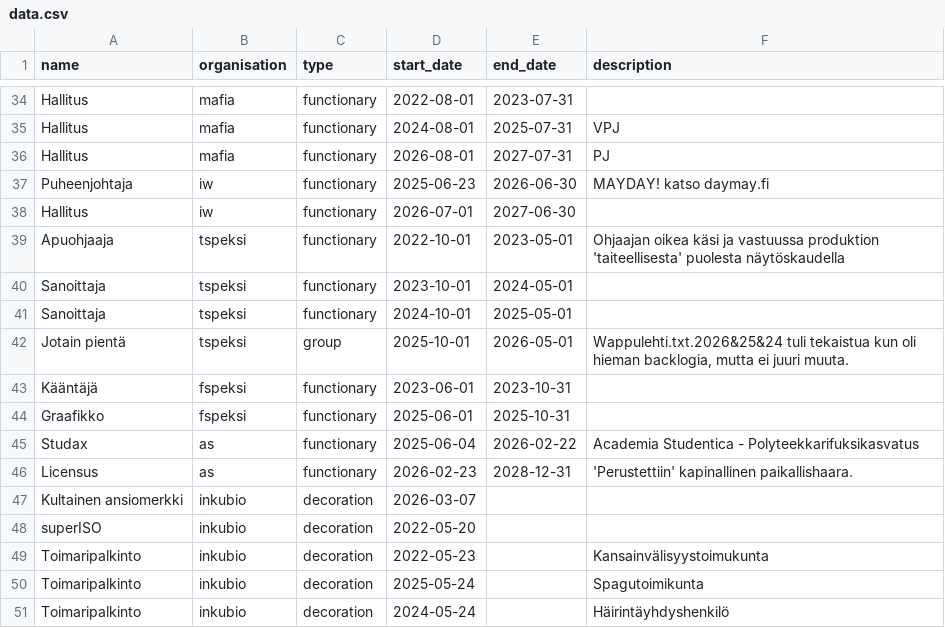
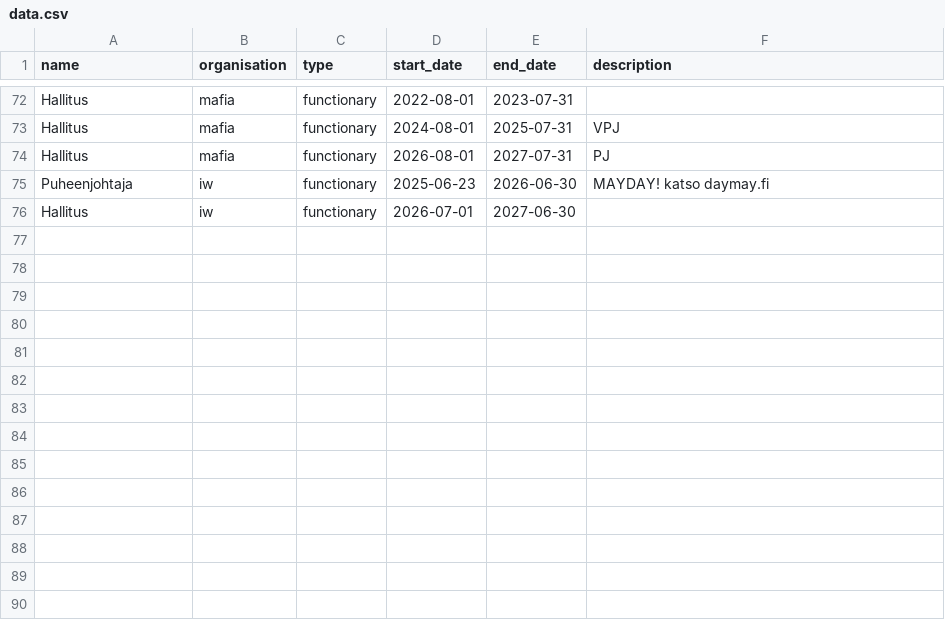
Before and after one commit to LexaFT/CV-sivut, a CSV file: public/data.csv, drawn as a sheet; only a part is shown, gaps mark what is left out; the diff covers the shown part only.

```diff
--- a/public/data.csv
+++ b/public/data.csv
@@ -38,14 +76 @@ Puheenjohtaja,iw,functionary,2025-06-23,2026-06-30,"MAYDAY! katso daymay.fi"
 Hallitus,iw,functionary,2026-07-01,2027-06-30,
-Apuohjaaja,tspeksi,functionary,2022-10-01,2023-05-01,"Ohjaajan oikea käsi ja vastuussa produktion 'taiteellisesta' puolesta näytöskaudella"
-Sanoittaja,tspeksi,functionary,2023-10-01,2024-05-01,
-Sanoittaja,tspeksi,functionary,2024-10-01,2025-05-01,
-Jotain pientä,tspeksi,group,2025-10-01,2026-05-01,"Wappulehti.txt.2026&25&24 tuli tekaistua kun oli hieman backlogia, mutta ei juuri muuta."
-Kääntäjä,fspeksi,functionary,2023-06-01,2023-10-31,
-Graafikko,fspeksi,functionary,2025-06-01,2025-10-31,
-Studax,as,functionary,2025-06-04,2026-02-22,"Academia Studentica - Polyteekkarifuksikasvatus"
-Licensus,as,functionary,2026-02-23,2028-12-31,"'Perustettiin' kapinallinen paikallishaara."
-Kultainen ansiomerkki,inkubio,decoration,2026-03-07,,
-superISO,inkubio,decoration,2022-05-20,,
-Toimaripalkinto,inkubio,decoration,2022-05-23,,"Kansainvälisyystoimukunta"
-Toimaripalkinto,inkubio,decoration,2025-05-24,,"Spagutoimikunta"
-Toimaripalkinto,inkubio,decoration,2024-05-24,,"Häirintäyhdyshenkilö"
```
Also changed, not shown: 43 added rows, 5 removed rows and 14 edited cells elsewhere in this file, 1 other file.
